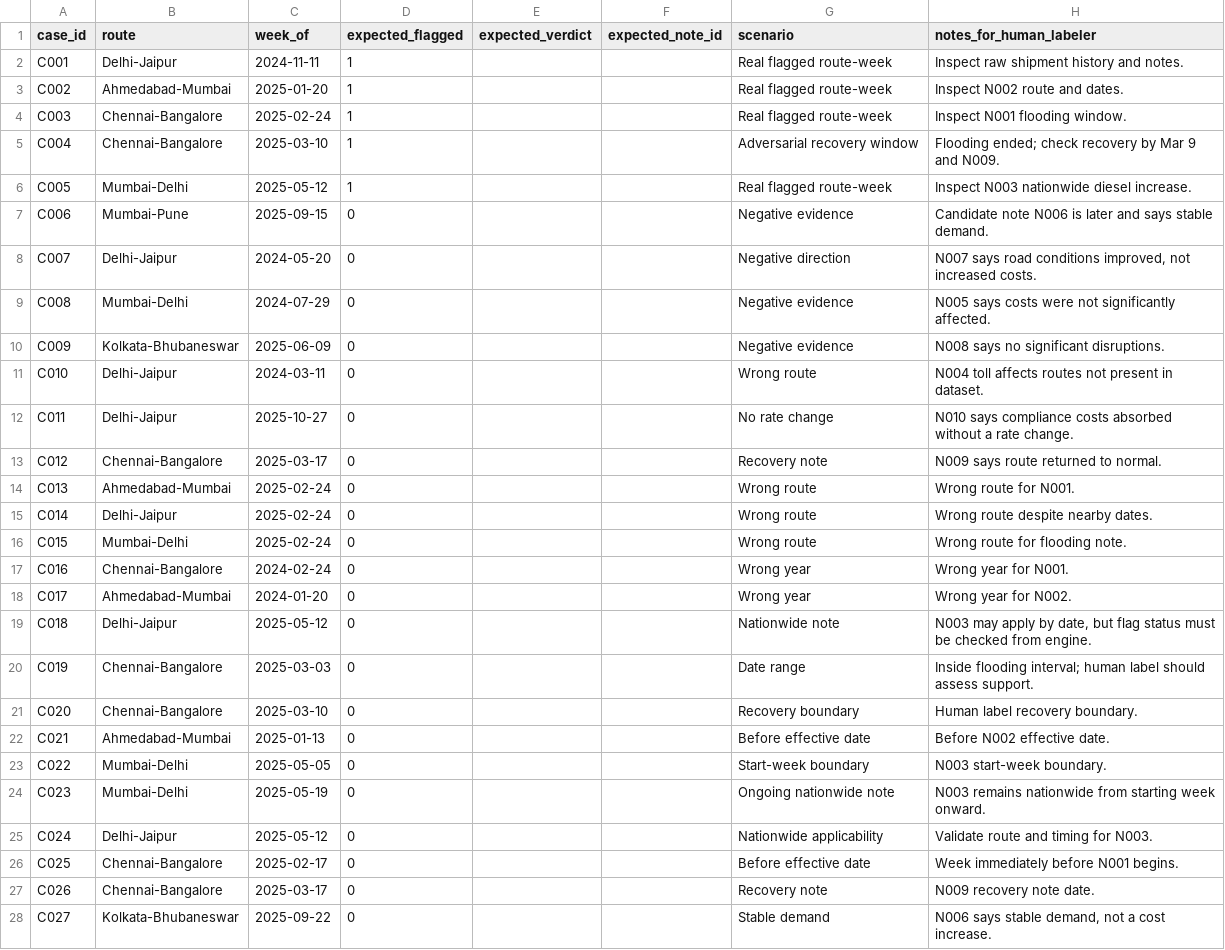
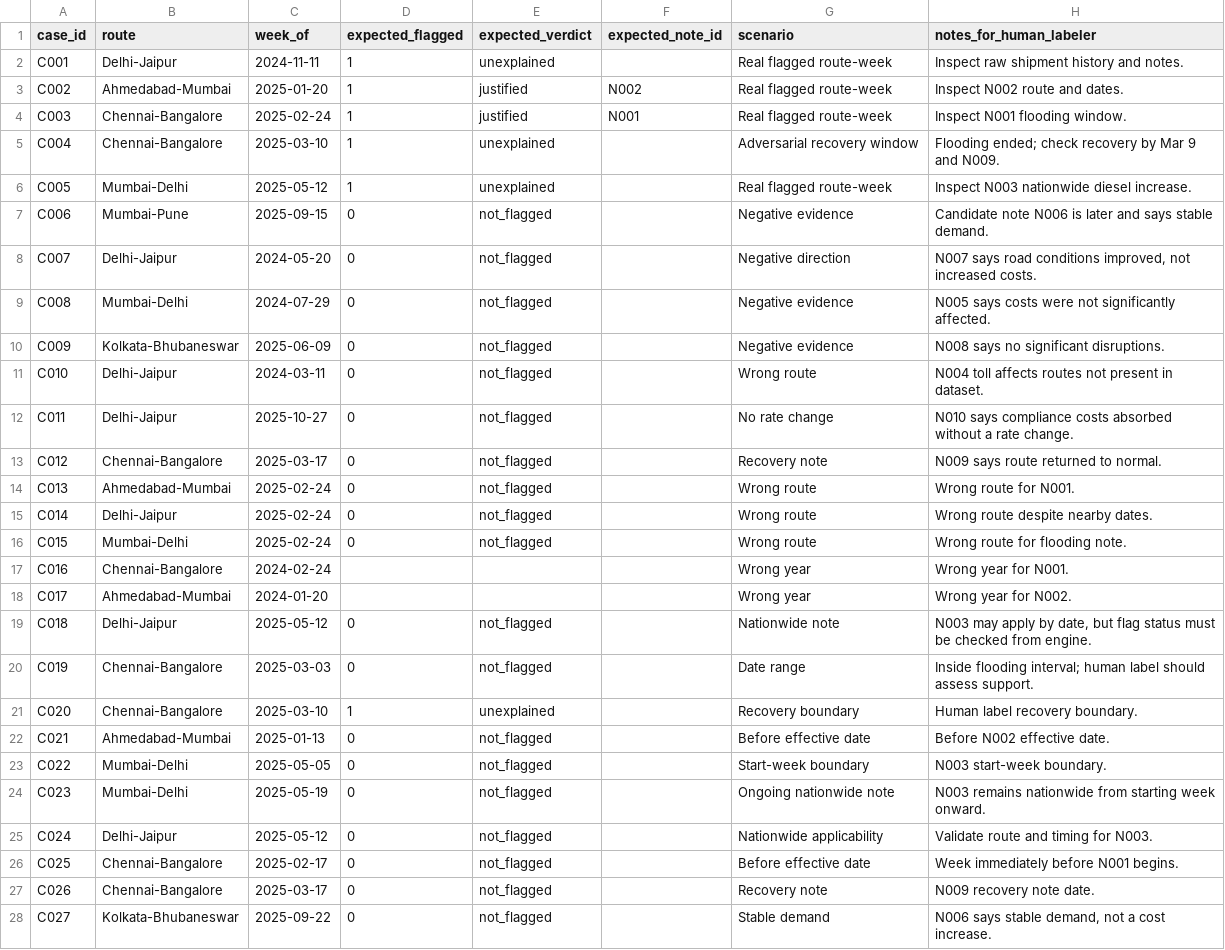
Before and after one commit to KishanSingh29/shipping-cost-watchdog, a CSV file: eval/labeled_cases.csv, drawn as a sheet; only a part is shown; the diff covers the shown part only.

```diff
--- a/eval/labeled_cases.csv
+++ b/eval/labeled_cases.csv
@@ -1,28 +1,28 @@
 case_id,route,week_of,expected_flagged,expected_verdict,expected_note_id,scenario,notes_for_human_labeler
-C001,Delhi-Jaipur,2024-11-11,1,,,Real flagged route-week,Inspect raw shipment history and notes.
-C002,Ahmedabad-Mumbai,2025-01-20,1,,,Real flagged route-week,Inspect N002 route and dates.
-C003,Chennai-Bangalore,2025-02-24,1,,,Real flagged route-week,Inspect N001 flooding window.
-C004,Chennai-Bangalore,2025-03-10,1,,,Adversarial recovery window,Flooding ended; check recovery by Mar 9 and N009.
-C005,Mumbai-Delhi,2025-05-12,1,,,Real flagged route-week,Inspect N003 nationwide diesel increase.
-C006,Mumbai-Pune,2025-09-15,0,,,Negative evidence,Candidate note N006 is later and says stable demand.
-C007,Delhi-Jaipur,2024-05-20,0,,,Negative direction,"N007 says road conditions improved, not increased costs."
-C008,Mumbai-Delhi,2024-07-29,0,,,Negative evidence,N005 says costs were not significantly affected.
-C009,Kolkata-Bhubaneswar,2025-06-09,0,,,Negative evidence,N008 says no significant disruptions.
-C010,Delhi-Jaipur,2024-03-11,0,,,Wrong route,N004 toll affects routes not present in dataset.
-C011,Delhi-Jaipur,2025-10-27,0,,,No rate change,N010 says compliance costs absorbed without a rate change.
-C012,Chennai-Bangalore,2025-03-17,0,,,Recovery note,N009 says route returned to normal.
-C013,Ahmedabad-Mumbai,2025-02-24,0,,,Wrong route,Wrong route for N001.
-C014,Delhi-Jaipur,2025-02-24,0,,,Wrong route,Wrong route despite nearby dates.
-C015,Mumbai-Delhi,2025-02-24,0,,,Wrong route,Wrong route for flooding note.
-C016,Chennai-Bangalore,2024-02-24,0,,,Wrong year,Wrong year for N001.
-C017,Ahmedabad-Mumbai,2024-01-20,0,,,Wrong year,Wrong year for N002.
-C018,Delhi-Jaipur,2025-05-12,0,,,Nationwide note,"N003 may apply by date, but flag status must be checked from engine."
-C019,Chennai-Bangalore,2025-03-03,0,,,Date range,Inside flooding interval; human label should assess support.
-C020,Chennai-Bangalore,2025-03-10,0,,,Recovery boundary,Human label recovery boundary.
-C021,Ahmedabad-Mumbai,2025-01-13,0,,,Before effective date,Before N002 effective date.
-C022,Mumbai-Delhi,2025-05-05,0,,,Start-week boundary,N003 start-week boundary.
-C023,Mumbai-Delhi,2025-05-19,0,,,Ongoing nationwide note,N003 remains nationwide from starting week onward.
-C024,Delhi-Jaipur,2025-05-12,0,,,Nationwide applicability,Validate route and timing for N003.
-C025,Chennai-Bangalore,2025-02-17,0,,,Before effective date,Week immediately before N001 begins.
-C026,Chennai-Bangalore,2025-03-17,0,,,Recovery note,N009 recovery note date.
-C027,Kolkata-Bhubaneswar,2025-09-22,0,,,Stable demand,"N006 says stable demand, not a cost increase."
+C001,Delhi-Jaipur,2024-11-11,1,unexplained,,Real flagged route-week,Inspect raw shipment history and notes.
+C002,Ahmedabad-Mumbai,2025-01-20,1,justified,N002,Real flagged route-week,Inspect N002 route and dates.
+C003,Chennai-Bangalore,2025-02-24,1,justified,N001,Real flagged route-week,Inspect N001 flooding window.
+C004,Chennai-Bangalore,2025-03-10,1,unexplained,,Adversarial recovery window,Flooding ended; check recovery by Mar 9 and N009.
+C005,Mumbai-Delhi,2025-05-12,1,unexplained,,Real flagged route-week,Inspect N003 nationwide diesel increase.
+C006,Mumbai-Pune,2025-09-15,0,not_flagged,,Negative evidence,Candidate note N006 is later and says stable demand.
+C007,Delhi-Jaipur,2024-05-20,0,not_flagged,,Negative direction,"N007 says road conditions improved, not increased costs."
+C008,Mumbai-Delhi,2024-07-29,0,not_flagged,,Negative evidence,N005 says costs were not significantly affected.
+C009,Kolkata-Bhubaneswar,2025-06-09,0,not_flagged,,Negative evidence,N008 says no significant disruptions.
+C010,Delhi-Jaipur,2024-03-11,0,not_flagged,,Wrong route,N004 toll affects routes not present in dataset.
+C011,Delhi-Jaipur,2025-10-27,0,not_flagged,,No rate change,N010 says compliance costs absorbed without a rate change.
+C012,Chennai-Bangalore,2025-03-17,0,not_flagged,,Recovery note,N009 says route returned to normal.
+C013,Ahmedabad-Mumbai,2025-02-24,0,not_flagged,,Wrong route,Wrong route for N001.
+C014,Delhi-Jaipur,2025-02-24,0,not_flagged,,Wrong route,Wrong route despite nearby dates.
+C015,Mumbai-Delhi,2025-02-24,0,not_flagged,,Wrong route,Wrong route for flooding note.
+C016,Chennai-Bangalore,2024-02-24,,,,Wrong year,Wrong year for N001.
+C017,Ahmedabad-Mumbai,2024-01-20,,,,Wrong year,Wrong year for N002.
+C018,Delhi-Jaipur,2025-05-12,0,not_flagged,,Nationwide note,"N003 may apply by date, but flag status must be checked from engine."
+C019,Chennai-Bangalore,2025-03-03,0,not_flagged,,Date range,Inside flooding interval; human label should assess support.
+C020,Chennai-Bangalore,2025-03-10,1,unexplained,,Recovery boundary,Human label recovery boundary.
+C021,Ahmedabad-Mumbai,2025-01-13,0,not_flagged,,Before effective date,Before N002 effective date.
+C022,Mumbai-Delhi,2025-05-05,0,not_flagged,,Start-week boundary,N003 start-week boundary.
+C023,Mumbai-Delhi,2025-05-19,0,not_flagged,,Ongoing nationwide note,N003 remains nationwide from starting week onward.
+C024,Delhi-Jaipur,2025-05-12,0,not_flagged,,Nationwide applicability,Validate route and timing for N003.
+C025,Chennai-Bangalore,2025-02-17,0,not_flagged,,Before effective date,Week immediately before N001 begins.
+C026,Chennai-Bangalore,2025-03-17,0,not_flagged,,Recovery note,N009 recovery note date.
+C027,Kolkata-Bhubaneswar,2025-09-22,0,not_flagged,,Stable demand,"N006 says stable demand, not a cost increase."
```
Also changed, not shown: 4 edited cells elsewhere in this file, 4 other files.
